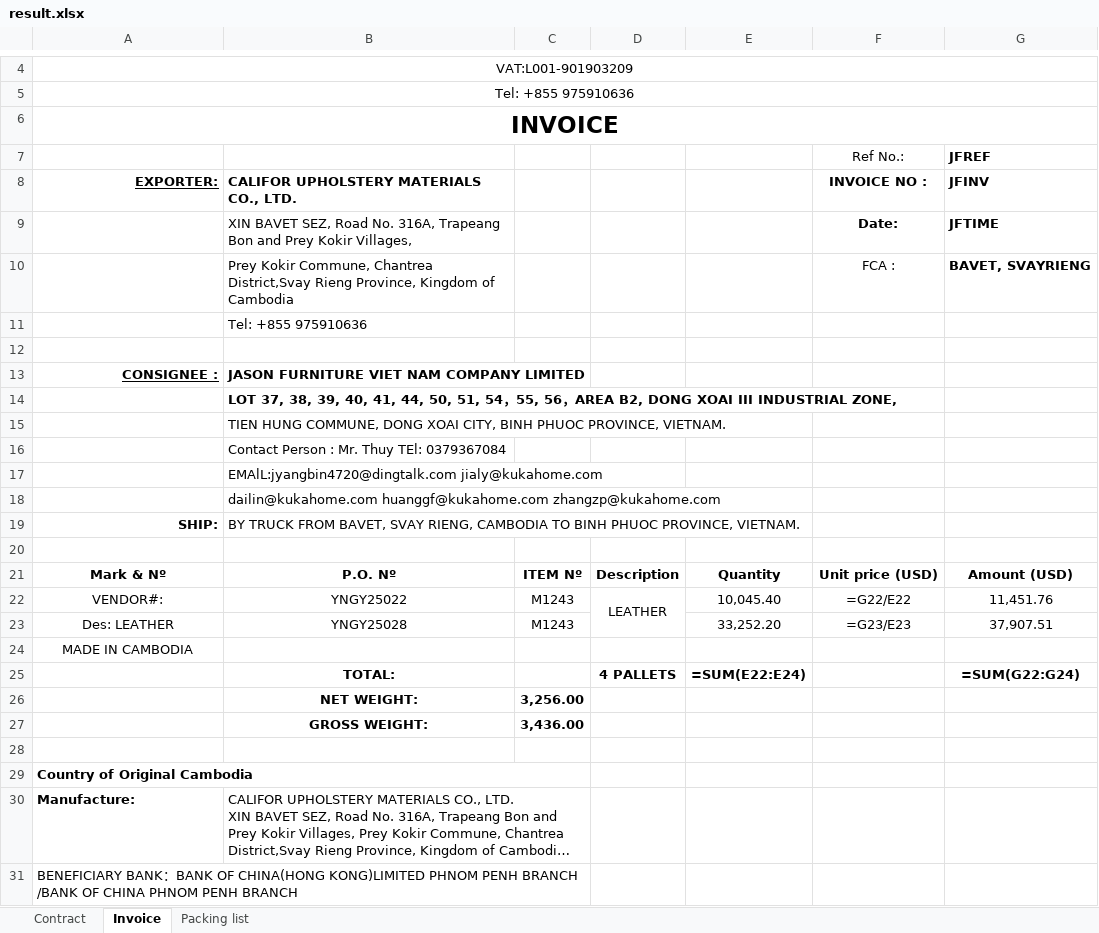
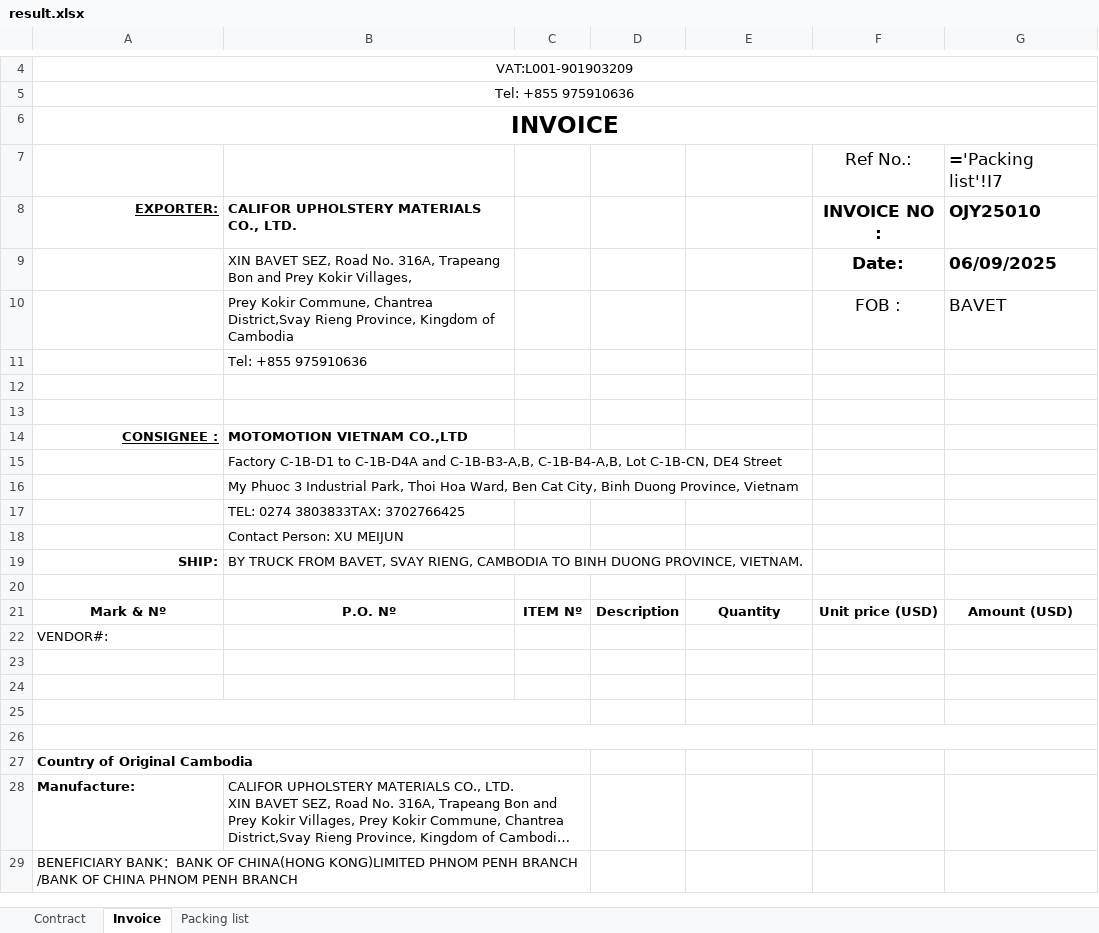
Before and after one commit to GiyoXD/refactor-code, an Excel workbook: result.xlsx, sheet Invoice, drawn as a sheet; only a part is shown, gaps mark what is left out; long unchanged cells end in …; values as stored, in another font and other column widths than the file's, no borders; formulas without a stored value are shown as written; conditional formats not drawn; removed rows and columns are numbered as before the commit, all else as after; the diff covers the shown part only; the diff names each change by its address in the sheet, - before the commit and + after, or states it on an @@ line.

```diff
--- a/result.xlsx (sheet Invoice)
+++ b/result.xlsx (sheet Invoice)
@@ F7:G9 text size: larger @@
-G7: JFREF
+G7: ='Packing list'!I7
-G7 bold: on
+G7 bold: off
-G8: JFINV
+G8: OJY25010
-G9: JFTIME
+G9: 06/09/2025
-row 10:  | Prey Kokir Commune, Chantrea District,Svay Rieng Province, Kingdom of Cambodia |  |  |  | FCA : | BAVET, SVAYRIENG
+row 10:  | Prey Kokir Commune, Chantrea District,Svay Rieng Province, Kingdom of Cambodia |  |  |  | FOB : | BAVET
+row 13: (empty)
-B14: JASON FURNITURE VIET NAM COMPANY LIMITED
+B14: MOTOMOTION VIETNAM CO.,LTD
-B15: LOT 37, 38, 39, 40, 41, 44, 50, 51, 54，55, 56，AREA B2, DONG XOAI III INDUSTRIAL ZONE,
+B15: Factory C-1B-D1 to C-1B-D4A and C-1B-B3-A,B, C-1B-B4-A,B, Lot C-1B-CN, DE4 Street
-B15 bold: on
+B15 bold: off
+B15:E15 merged
-B16: TIEN HUNG COMMUNE, DONG XOAI CITY, BINH PHUOC PROVINCE, VIETNAM.
+B16: My Phuoc 3 Industrial Park, Thoi Hoa Ward, Ben Cat City, Binh Duong Province, Vietnam
-B17: Contact Person : Mr. Thuy TEl: 0379367084
+B17: TEL: 0274 3803833TAX: 3702766425
-B18: EMAlL:jyangbin4720@dingtalk.com jialy@kukahome.com
+B18: Contact Person: XU MEIJUN
-row 18:  | dailin@kukahome.com huanggf@kukahome.com zhangzp@kukahome.com
-B19: …TO BINH PHUOC PROVINCE, VIETNAM.
+B19: …TO BINH DUONG PROVINCE, VIETNAM.
-row 22: VENDOR#: | YNGY25022 | M1243 | LEATHER | 10,045.40 | =G22/E22 | 11,451.76
-row 23: Des: LEATHER | YNGY25028 | M1243 |  | 33,252.20 | =G23/E23 | 37,907.51
-A22: MADE IN CAMBODIA
+A22: VENDOR#:
-A22 alignment: center
+A22 alignment: left
-row 23:  | TOTAL: |  | 4 PALLETS | =SUM(E22:E24) |  | =SUM(G22:G24)
+row 23: (empty)
-row 24:  | NET WEIGHT: | 3,256.00
+row 24: (empty)
+A25:C25 merged
-row 25:  | GROSS WEIGHT: | 3,436.00
+row 25: (empty)
+A26:G26 merged
```
Also changed, not shown: 1 added row, 1 removed row and cell formats elsewhere in this sheet, sheet Packing list, sheet Contract, charts or pictures, 11 other files.
